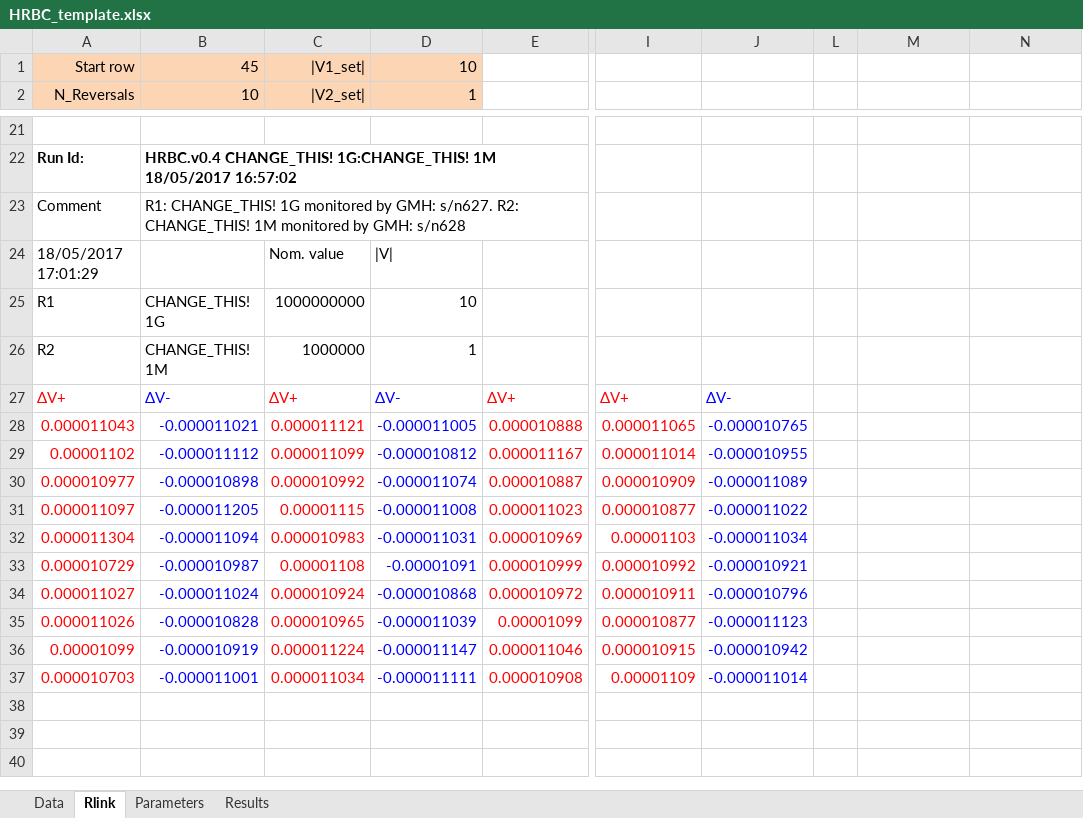
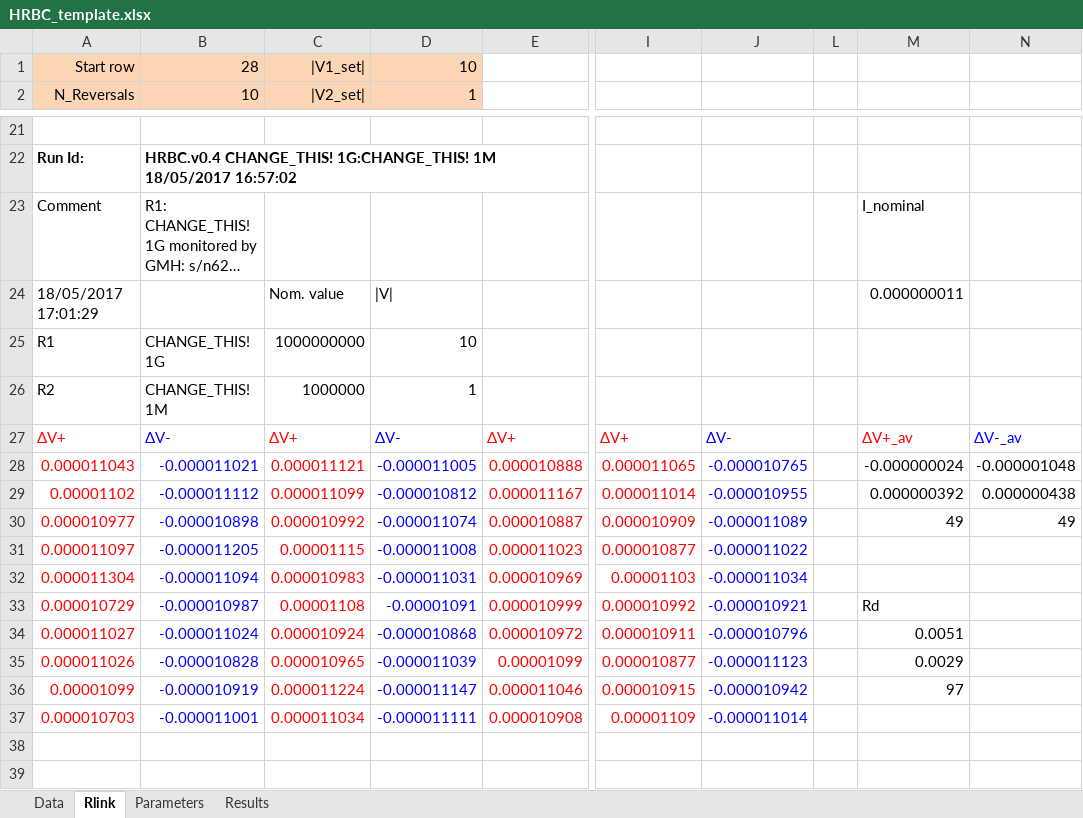
Before and after one commit to tblawson/HRBC, an Excel workbook: HRBC_template.xlsx, sheet Rlink, drawn as a sheet; only a part is shown, gaps mark what is left out; the shorter side is filled out with more unchanged rows; long unchanged cells end in …; values as stored, in another font and other column widths than the file's, no borders; the diff names each change by its address in the sheet, - before the commit and + after, or states it on an @@ line.

```diff
--- a/HRBC_template.xlsx (sheet Rlink)
+++ b/HRBC_template.xlsx (sheet Rlink)
-B1: 45
+B1: 28
-M23: (empty)
+M23: I_nominal
-M24: (empty)
+M24: 0.000000011
-M27: (empty)
+M27: ΔV+_av
-N27: (empty)
+N27: ΔV-_av
-M28: (empty)
+M28: -0.000000024
-N28: (empty)
+N28: -0.000001048
-M29: (empty)
+M29: 0.000000392
-N29: (empty)
+N29: 0.000000438
-M30: (empty)
+M30: 49
-N30: (empty)
+N30: 49
-M33: (empty)
+M33: Rd
-M34: (empty)
+M34: 0.0051
-M35: (empty)
+M35: 0.0029
-M36: (empty)
+M36: 97
```
Also changed, not shown: sheet Data, 3 other files.
